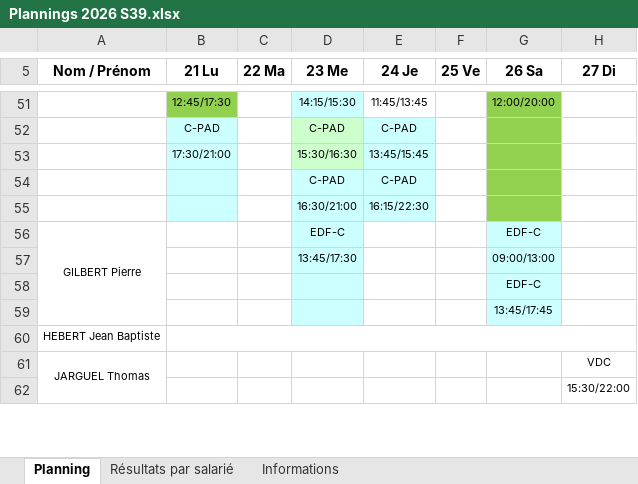
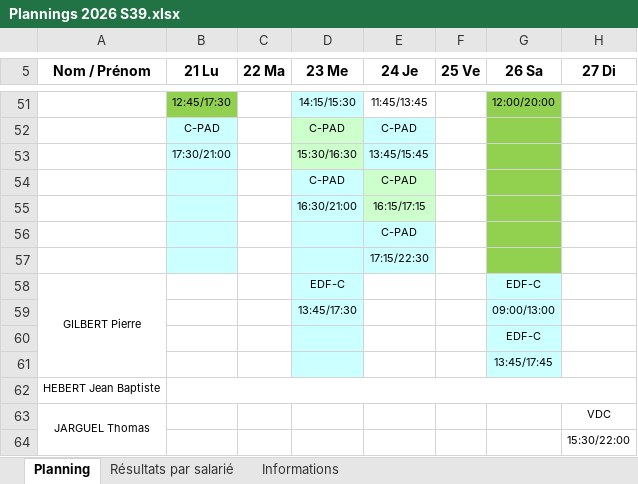
Before and after one commit to OhLaPey/planning-urbansoccer, an Excel workbook: Plannings 2026 S39.xlsx, sheet Planning, drawn as a sheet; only a part is shown, gaps mark what is left out; values as stored, in another font and other column widths than the file's, no borders; charts and pictures not drawn; the diff names each change by its address in the sheet, - before the commit and + after, or states it on an @@ line.

Commit message:
Sync planning SharePoint : S39

```diff
--- a/Plannings 2026 S39.xlsx (sheet Planning)
+++ b/Plannings 2026 S39.xlsx (sheet Planning)
-E54:E55 fill: #CCFFFF
+E54:E55 fill: #CCFFCC
-E55 (24 Je): 16:15/22:30
+E55 (24 Je): 16:15/17:15
+row 56:  |  |  |  | C-PAD
+row 57:  |  |  |  | 17:15/22:30
```
Also changed, not shown: charts or pictures.
